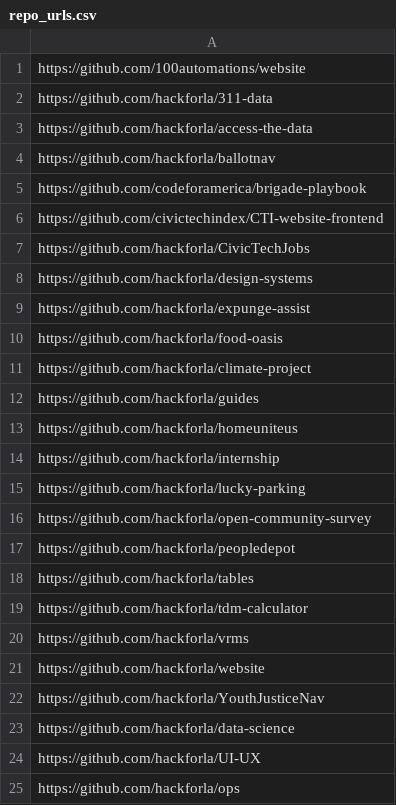
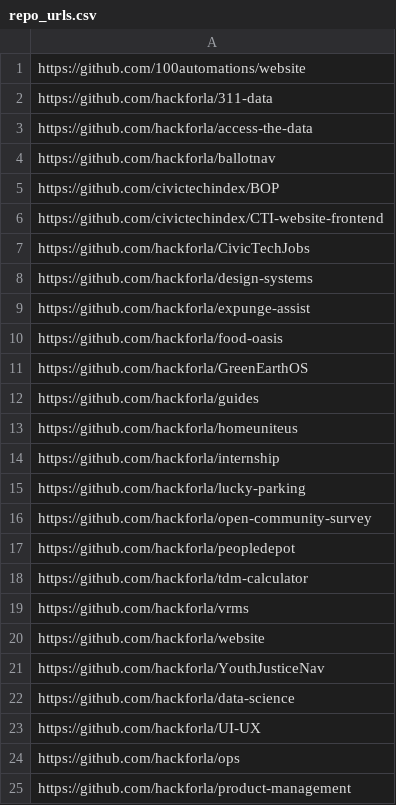
Before and after one commit to knqti/hfla-search-issues, a CSV file: repo_urls.csv, drawn as a sheet; only a part is shown; the shorter side is filled out with more unchanged rows.

Commit message:
Remove/replace dead repo URL links

```diff
--- a/repo_urls.csv
+++ b/repo_urls.csv
@@ -4,3 +4,3 @@ https://github.com/hackforla/access-the-data
 https://github.com/hackforla/ballotnav
-https://github.com/codeforamerica/brigade-playbook
+https://github.com/civictechindex/BOP
 https://github.com/civictechindex/CTI-website-frontend
@@ -10,3 +10,3 @@ https://github.com/hackforla/expunge-assist
 https://github.com/hackforla/food-oasis
-https://github.com/hackforla/climate-project
+https://github.com/hackforla/GreenEarthOS
 https://github.com/hackforla/guides
@@ -17,3 +17,2 @@ https://github.com/hackforla/open-community-survey
 https://github.com/hackforla/peopledepot
-https://github.com/hackforla/tables
 https://github.com/hackforla/tdm-calculator
```
